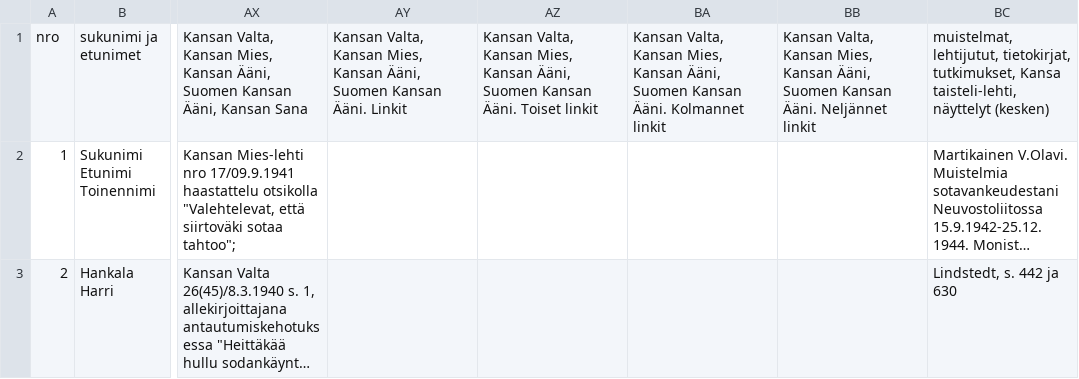
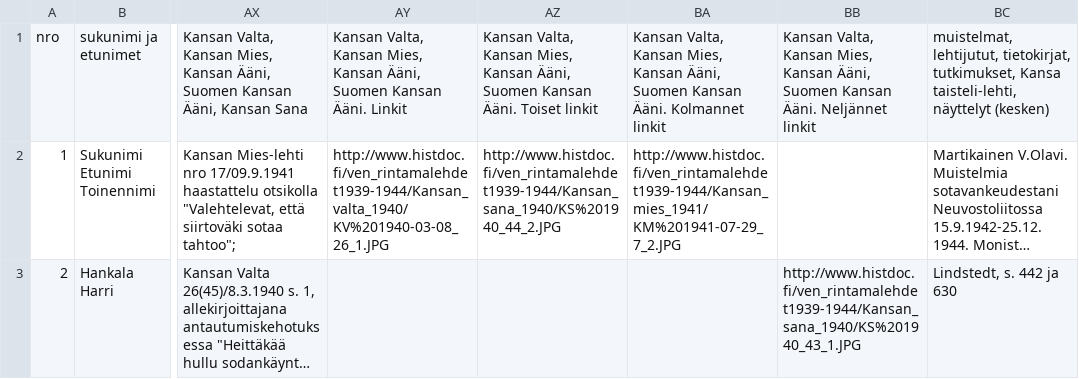
Before and after one commit to SemanticComputing/WarPrisoners, a CSV file: test_data/prisoners.csv, drawn as a sheet; only a part is shown, gaps mark what is left out; long unchanged cells end in …; the diff names each change by its address in the sheet, - before the commit and + after, or states it on an @@ line.

```diff
--- a/test_data/prisoners.csv
+++ b/test_data/prisoners.csv
-AY2: (empty)
+AY2: http://www.histdoc.fi/ven_rintamalehdet1939-1944/Kansan_valta_1940/KV%201940-03-08_26_1.JPG
-AZ2: (empty)
+AZ2: http://www.histdoc.fi/ven_rintamalehdet1939-1944/Kansan_sana_1940/KS%201940_44_2.JPG
-BA2: (empty)
+BA2: http://www.histdoc.fi/ven_rintamalehdet1939-1944/Kansan_mies_1941/KM%201941-07-29_7_2.JPG
-BB3: (empty)
+BB3: http://www.histdoc.fi/ven_rintamalehdet1939-1944/Kansan_sana_1940/KS%201940_43_1.JPG
```
Also changed, not shown: 2 other files.
